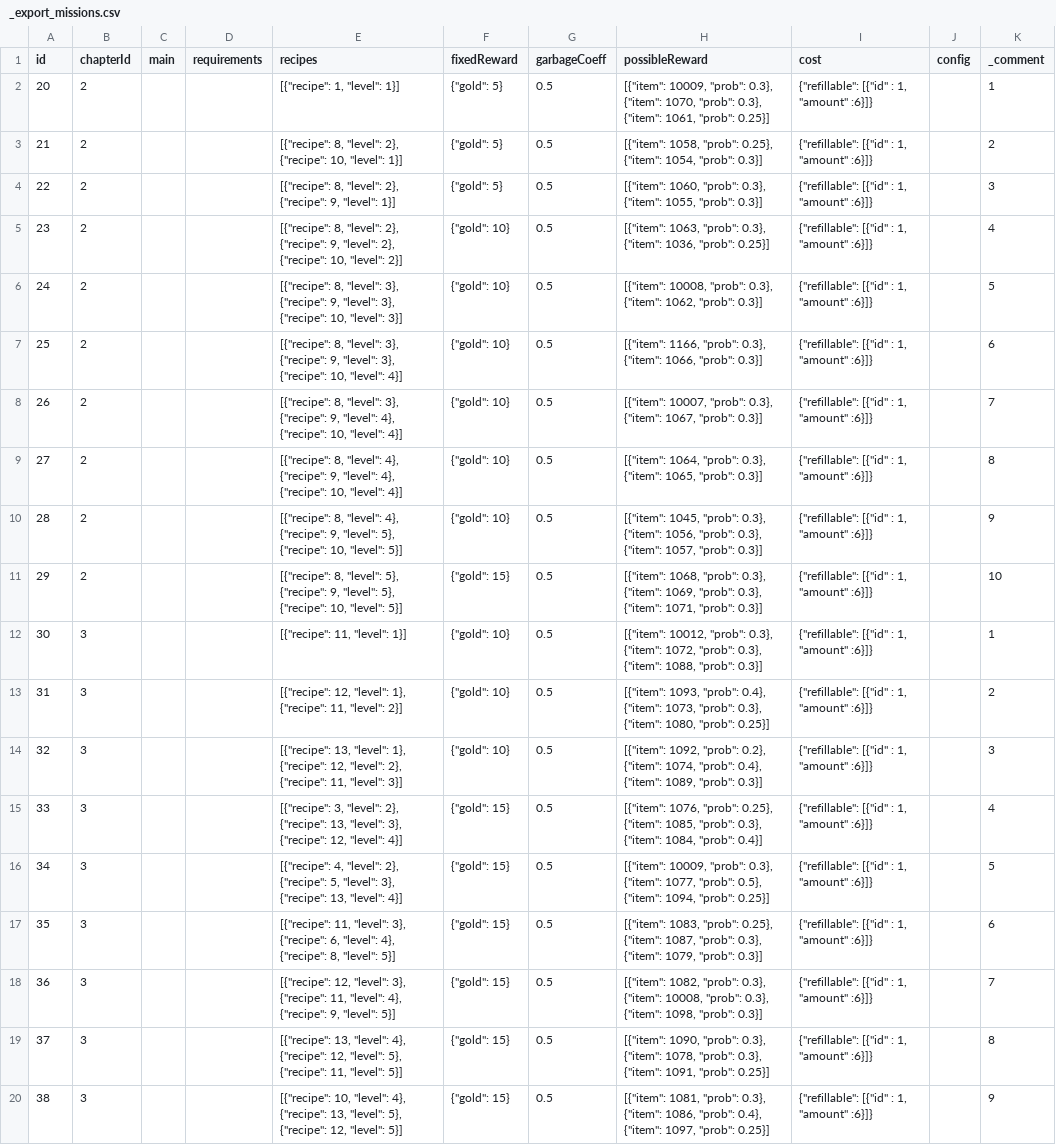
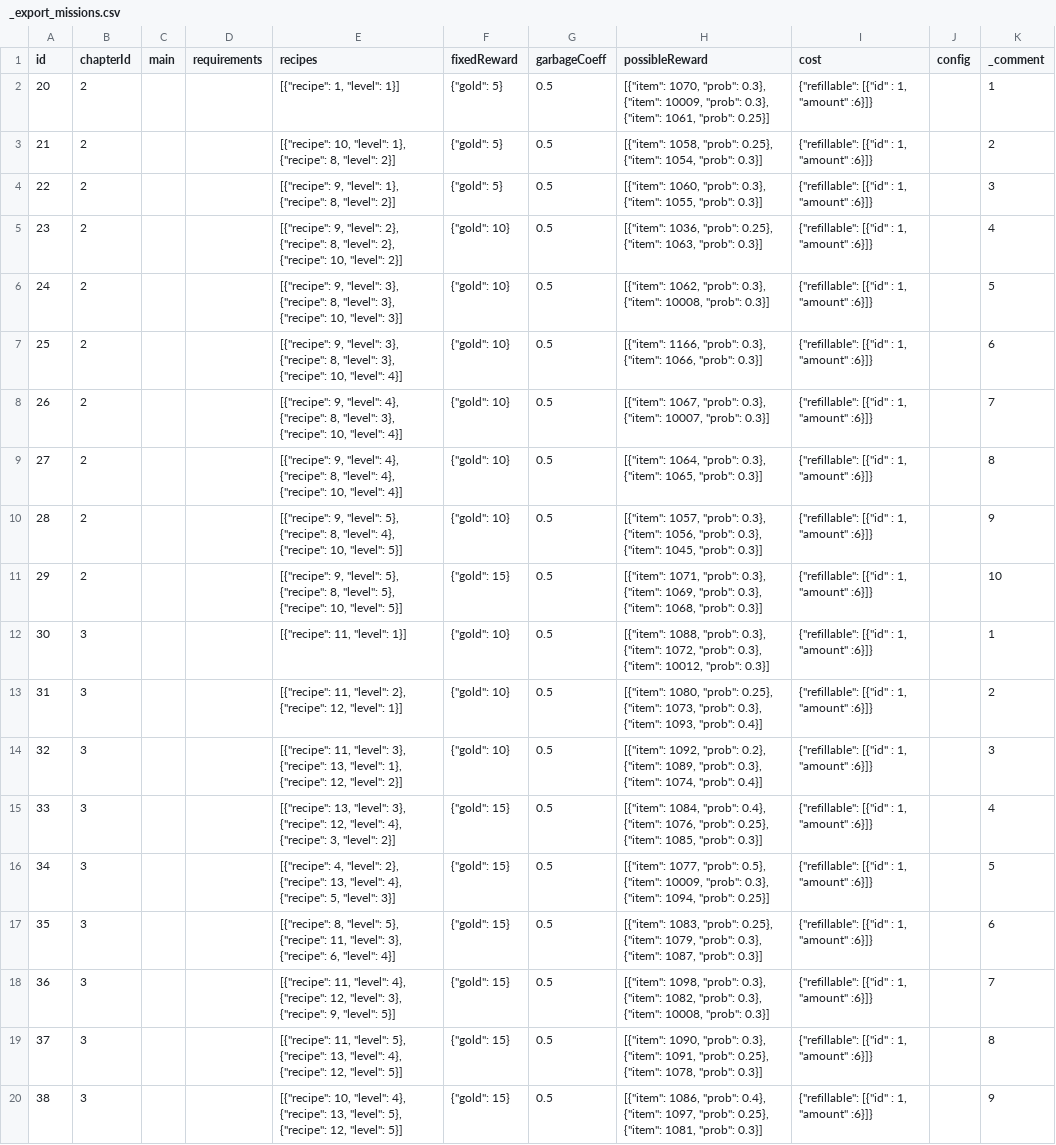
Before and after one commit to corhal/cr-calculator, a CSV file: _export_missions.csv, drawn as a sheet; only a part is shown; the diff covers the shown part only; the diff names each change by its address in the sheet, - before the commit and + after, or states it on an @@ line.

```diff
--- a/_export_missions.csv
+++ b/_export_missions.csv
-H2 (possibleReward): [{"item": 10009, "prob": 0.3}, {"item": 1070, "prob": 0.3},…
+H2 (possibleReward): [{"item": 1070, "prob": 0.3}, {"item": 10009, "prob": 0.3},…
-E3 (recipes): [{"recipe": 8, "level": 2}, {"recipe": 10, "level": 1}]
+E3 (recipes): [{"recipe": 10, "level": 1}, {"recipe": 8, "level": 2}]
-E4 (recipes): [{"recipe": 8, "level": 2}, {"recipe": 9, "level": 1}]
+E4 (recipes): [{"recipe": 9, "level": 1}, {"recipe": 8, "level": 2}]
-E5 (recipes): [{"recipe": 8, "level": 2}, {"recipe": 9, "level": 2},…
+E5 (recipes): [{"recipe": 9, "level": 2}, {"recipe": 8, "level": 2},…
-H5 (possibleReward): [{"item": 1063, "prob": 0.3}, {"item": 1036, "prob": 0.25}]
+H5 (possibleReward): [{"item": 1036, "prob": 0.25}, {"item": 1063, "prob": 0.3}]
-E6 (recipes): [{"recipe": 8, "level": 3}, {"recipe": 9, "level": 3},…
+E6 (recipes): [{"recipe": 9, "level": 3}, {"recipe": 8, "level": 3},…
-H6 (possibleReward): [{"item": 10008, "prob": 0.3}, {"item": 1062, "prob": 0.3}]
+H6 (possibleReward): [{"item": 1062, "prob": 0.3}, {"item": 10008, "prob": 0.3}]
-E7 (recipes): [{"recipe": 8, "level": 3}, {"recipe": 9, "level": 3},…
+E7 (recipes): [{"recipe": 9, "level": 3}, {"recipe": 8, "level": 3},…
-E8 (recipes): [{"recipe": 8, "level": 3}, {"recipe": 9, "level": 4}, {"recipe": 10,…
+E8 (recipes): [{"recipe": 9, "level": 4}, {"recipe": 8, "level": 3}, {"recipe": 10,…
-H8 (possibleReward): [{"item": 10007, "prob": 0.3}, {"item": 1067, "prob": 0.3}]
+H8 (possibleReward): [{"item": 1067, "prob": 0.3}, {"item": 10007, "prob": 0.3}]
-E9 (recipes): [{"recipe": 8, "level": 4}, {"recipe": 9, "level": 4},…
+E9 (recipes): [{"recipe": 9, "level": 4}, {"recipe": 8, "level": 4},…
-E10 (recipes): [{"recipe": 8, "level": 4}, {"recipe": 9, "level": 5}, {"recipe": 10,…
+E10 (recipes): [{"recipe": 9, "level": 5}, {"recipe": 8, "level": 4}, {"recipe": 10,…
-H10 (possibleReward): [{"item": 1045, "prob": 0.3}, {"item": 1056, "prob": 0.3}, {"item": 1057, "prob": 0.3}]
+H10 (possibleReward): [{"item": 1057, "prob": 0.3}, {"item": 1056, "prob": 0.3}, {"item": 1045, "prob": 0.3}]
-E11 (recipes): [{"recipe": 8, "level": 5}, {"recipe": 9, "level": 5},…
+E11 (recipes): [{"recipe": 9, "level": 5}, {"recipe": 8, "level": 5},…
-H11 (possibleReward): [{"item": 1068, "prob": 0.3}, {"item": 1069, "prob": 0.3}, {"item": 1071, "prob": 0.3}]
+H11 (possibleReward): [{"item": 1071, "prob": 0.3}, {"item": 1069, "prob": 0.3}, {"item": 1068, "prob": 0.3}]
-H12 (possibleReward): [{"item": 10012, "prob": 0.3}, {"item": 1072, "prob": 0.3}, {"item": 1088, "prob": 0.3}]
+H12 (possibleReward): [{"item": 1088, "prob": 0.3}, {"item": 1072, "prob": 0.3}, {"item": 10012, "prob": 0.3}]
-E13 (recipes): [{"recipe": 12, "level": 1}, {"recipe": 11, "level": 2}]
+E13 (recipes): [{"recipe": 11, "level": 2}, {"recipe": 12, "level": 1}]
-H13 (possibleReward): [{"item": 1093, "prob": 0.4}, {"item": 1073, "prob": 0.3}, {"item": 1080, "prob": 0.25}]
+H13 (possibleReward): [{"item": 1080, "prob": 0.25}, {"item": 1073, "prob": 0.3}, {"item": 1093, "prob": 0.4}]
-E14 (recipes): [{"recipe": 13, "level": 1}, {"recipe": 12, "level": 2}, {"recipe": 11, "level": 3}]
+E14 (recipes): [{"recipe": 11, "level": 3}, {"recipe": 13, "level": 1}, {"recipe": 12, "level": 2}]
-H14 (possibleReward): …0.2}, {"item": 1074, "prob": 0.4}, {"item": 1089, "prob": 0.3}]
+H14 (possibleReward): …0.2}, {"item": 1089, "prob": 0.3}, {"item": 1074, "prob": 0.4}]
-E15 (recipes): [{"recipe": 3, "level": 2}, {"recipe": 13, "level": 3}, {"recipe": 12, "level": 4}]
+E15 (recipes): [{"recipe": 13, "level": 3}, {"recipe": 12, "level": 4}, {"recipe": 3, "level": 2}]
-H15 (possibleReward): [{"item": 1076, "prob": 0.25}, {"item": 1085, "prob": 0.3}, {"item": 1084, "prob": 0.4}]
+H15 (possibleReward): [{"item": 1084, "prob": 0.4}, {"item": 1076, "prob": 0.25}, {"item": 1085, "prob": 0.3}]
-E16 (recipes): …2}, {"recipe": 5, "level": 3}, {"recipe": 13, "level": 4}]
+E16 (recipes): …2}, {"recipe": 13, "level": 4}, {"recipe": 5, "level": 3}]
-H16 (possibleReward): [{"item": 10009, "prob": 0.3}, {"item": 1077, "prob": 0.5}, {"item": 1094,…
+H16 (possibleReward): [{"item": 1077, "prob": 0.5}, {"item": 10009, "prob": 0.3}, {"item": 1094,…
-E17 (recipes): [{"recipe": 11, "level": 3}, {"recipe": 6, "level": 4}, {"recipe": 8, "level": 5}]
+E17 (recipes): [{"recipe": 8, "level": 5}, {"recipe": 11, "level": 3}, {"recipe": 6, "level": 4}]
-H17 (possibleReward): …0.25}, {"item": 1087, "prob": 0.3}, {"item": 1079, "prob": 0.3}]
+H17 (possibleReward): …0.25}, {"item": 1079, "prob": 0.3}, {"item": 1087, "prob": 0.3}]
-E18 (recipes): [{"recipe": 12, "level": 3}, {"recipe": 11, "level": 4}, {"recipe": 9,…
+E18 (recipes): [{"recipe": 11, "level": 4}, {"recipe": 12, "level": 3}, {"recipe": 9,…
-H18 (possibleReward): [{"item": 1082, "prob": 0.3}, {"item": 10008, "prob": 0.3}, {"item": 1098, "prob": 0.3}]
+H18 (possibleReward): [{"item": 1098, "prob": 0.3}, {"item": 1082, "prob": 0.3}, {"item": 10008, "prob": 0.3}]
-E19 (recipes): [{"recipe": 13, "level": 4}, {"recipe": 12, "level": 5}, {"recipe": 11, "level": 5}]
+E19 (recipes): [{"recipe": 11, "level": 5}, {"recipe": 13, "level": 4}, {"recipe": 12, "level": 5}]
-H19 (possibleReward): …0.3}, {"item": 1078, "prob": 0.3}, {"item": 1091, "prob": 0.25}]
+H19 (possibleReward): …0.3}, {"item": 1091, "prob": 0.25}, {"item": 1078, "prob": 0.3}]
-H20 (possibleReward): [{"item": 1081, "prob": 0.3}, {"item": 1086, "prob": 0.4}, {"item": 1097, "prob": 0.25}]
+H20 (possibleReward): [{"item": 1086, "prob": 0.4}, {"item": 1097, "prob": 0.25}, {"item": 1081, "prob": 0.3}]
```
Also changed, not shown: 56 edited cells elsewhere in this file, _export_items.csv, _export_quests.csv, 3 other files.
